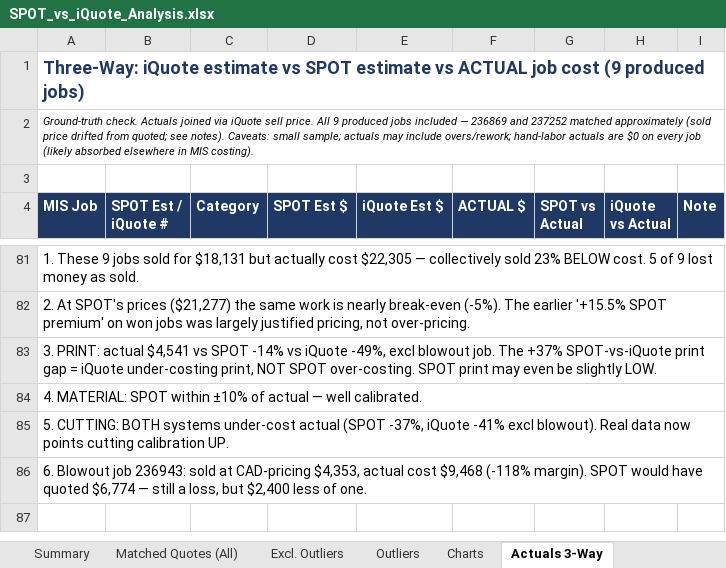
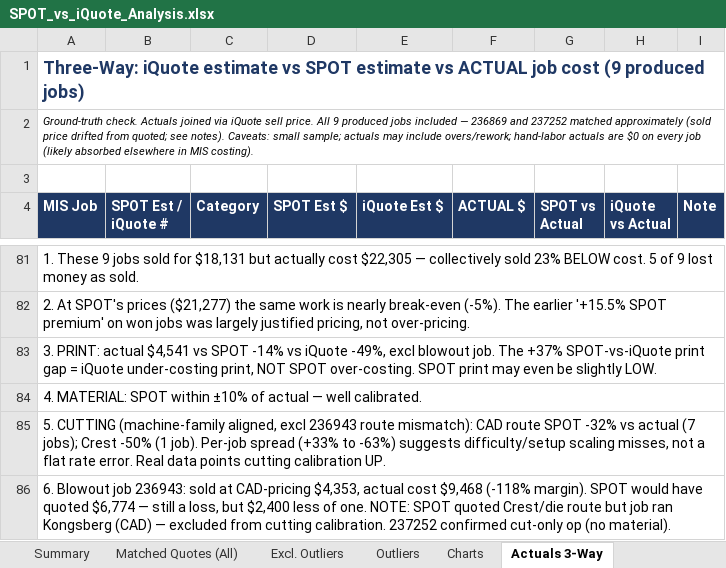
Before and after one commit to ariley-111/SPOT-Cloud-R2.0, an Excel workbook: frontend/public/SPOT_vs_iQuote_Analysis.xlsx, sheet Actuals 3-Way, drawn as a sheet; only a part is shown, gaps mark what is left out; values as stored, in another font and other column widths than the file's, no borders; the diff names each change by its address in the sheet, - before the commit and + after, or states it on an @@ line.

```diff
--- a/frontend/public/SPOT_vs_iQuote_Analysis.xlsx (sheet Actuals 3-Way)
+++ b/frontend/public/SPOT_vs_iQuote_Analysis.xlsx (sheet Actuals 3-Way)
-A85 (MIS Job): 5. CUTTING: BOTH systems under-cost actual (SPOT -37%, iQuote -41% excl blowout). Real data now points cutting…
+A85 (MIS Job): 5. CUTTING (machine-family aligned, excl 236943 route mismatch): CAD route SPOT -32% vs actual (7 jobs); Crest -50% (1 job). Per-job spread (+33% to -63%) suggests difficulty/setup scaling misses, not a flat rate error. Real data points cutting…
-A86 (MIS Job): …of one.
+A86 (MIS Job): …of one. NOTE: SPOT quoted Crest/die route but job ran Kongsberg (CAD) — excluded from cutting calibration. 237252 confirmed cut-only op (no material).
```
